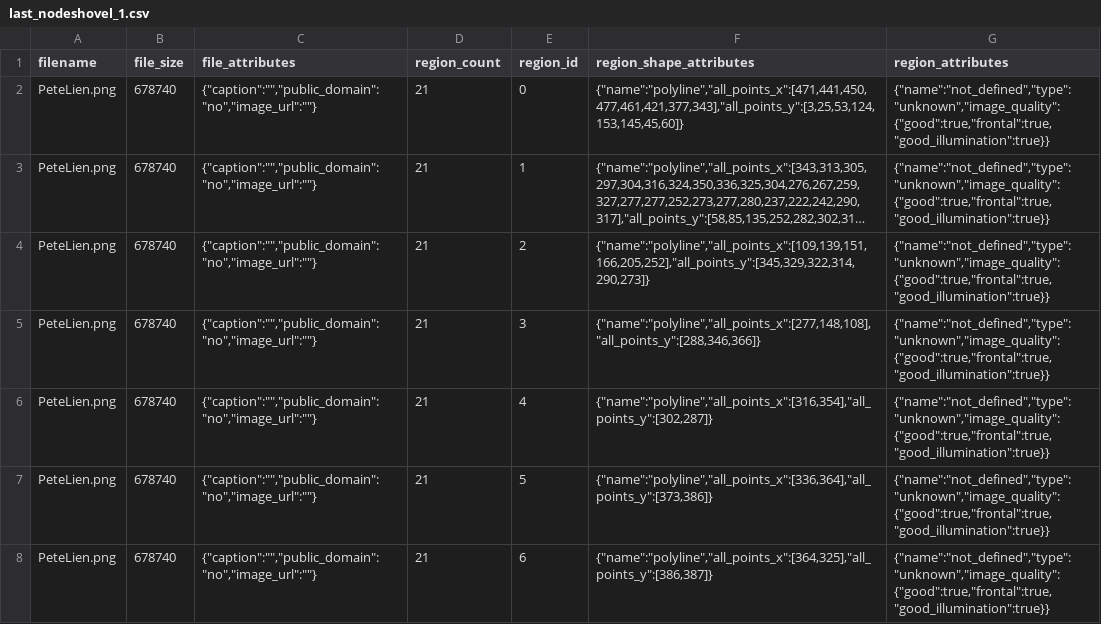
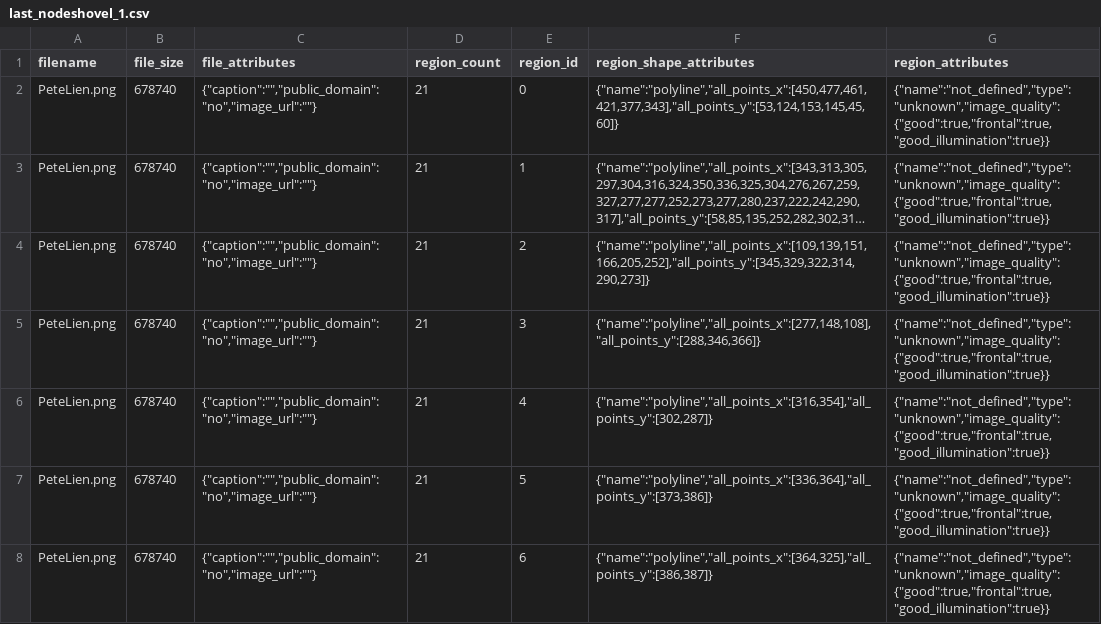
Before and after one commit to luisflarota/P2R, a CSV file: last_nodeshovel_1.csv, drawn as a sheet; only a part is shown; long unchanged cells end in …; the diff names each change by its address in the sheet, - before the commit and + after, or states it on an @@ line.

```diff
--- a/last_nodeshovel_1.csv
+++ b/last_nodeshovel_1.csv
-F2 (region_shape_attributes): {"name":"polyline","all_points_x":[471,441,450,477,461,421,377,343],"all_points_y":[3,25,53,124,153,145,45,60]}
+F2 (region_shape_attributes): {"name":"polyline","all_points_x":[450,477,461,421,377,343],"all_points_y":[53,124,153,145,45,60]}
```
Also changed, not shown: 3 other files.
